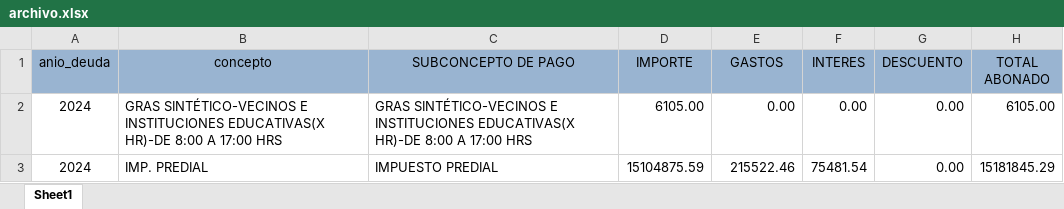
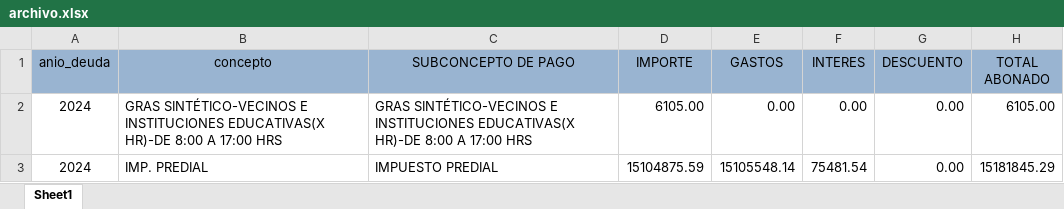
Before and after one commit to Pue223/backendtw, an Excel workbook: src/controller/archivo.xlsx, sheet Sheet1, drawn as a sheet; values as stored, in another font and other column widths than the file's, no borders; the diff names each change by its address in the sheet, - before the commit and + after, or states it on an @@ line.

```diff
--- a/src/controller/archivo.xlsx (sheet Sheet1)
+++ b/src/controller/archivo.xlsx (sheet Sheet1)
-E3 (GASTOS): 215522.46
+E3 (GASTOS): 15105548.14
```
Also changed, not shown: src/controller/ingresos.xlsx.
